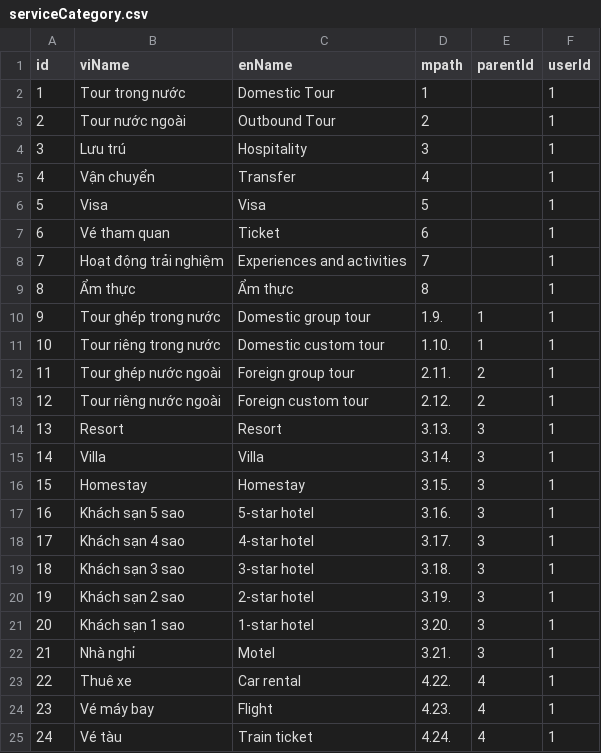
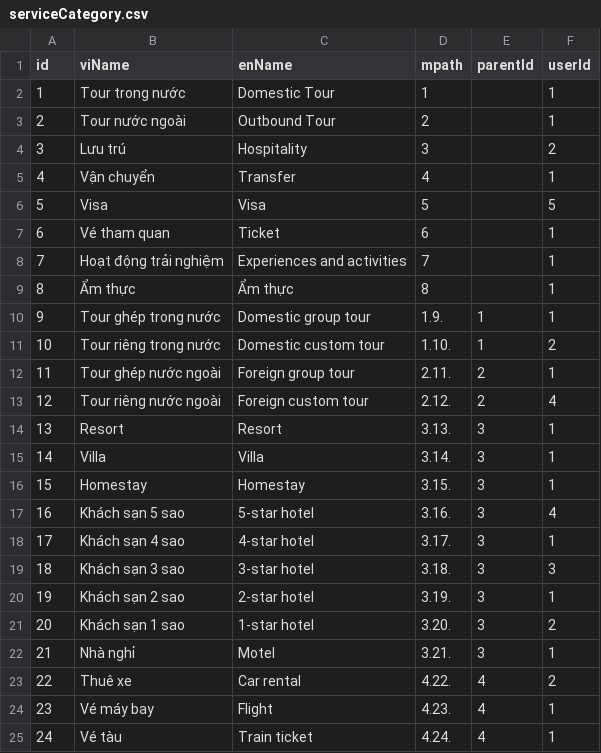
Before and after one commit to dangphu2412/Air-travel-api, a CSV file: src/database/seed-development/data/serviceCategory.csv, drawn as a sheet.

```diff
--- a/src/database/seed-development/data/serviceCategory.csv
+++ b/src/database/seed-development/data/serviceCategory.csv
@@ -3,5 +3,5 @@
 2,Tour nước ngoài,Outbound Tour,2,,1
-3,Lưu trú,Hospitality,3,,1
+3,Lưu trú,Hospitality,3,,2
 4,Vận chuyển,Transfer,4,,1
-5,Visa,Visa,5,,1
+5,Visa,Visa,5,,5
 6,Vé tham quan,Ticket,6,,1
@@ -10,5 +10,5 @@
 9,Tour ghép trong nước,Domestic group tour,1.9.,1,1
-10,Tour riêng trong nước,Domestic custom tour,1.10.,1,1
+10,Tour riêng trong nước,Domestic custom tour,1.10.,1,2
 11,Tour ghép nước ngoài,Foreign group tour,2.11.,2,1
-12,Tour riêng nước ngoài,Foreign custom tour,2.12.,2,1
+12,Tour riêng nước ngoài,Foreign custom tour,2.12.,2,4
 13,Resort,Resort,3.13.,3,1
@@ -16,9 +16,9 @@
 15,Homestay,Homestay,3.15.,3,1
-16,Khách sạn 5 sao,5-star hotel,3.16.,3,1
+16,Khách sạn 5 sao,5-star hotel,3.16.,3,4
 17,Khách sạn 4 sao,4-star hotel,3.17.,3,1
-18,Khách sạn 3 sao,3-star hotel,3.18.,3,1
+18,Khách sạn 3 sao,3-star hotel,3.18.,3,3
 19,Khách sạn 2 sao,2-star hotel,3.19.,3,1
-20,Khách sạn 1 sao,1-star hotel,3.20.,3,1
+20,Khách sạn 1 sao,1-star hotel,3.20.,3,2
 21,Nhà nghỉ,Motel,3.21.,3,1
-22,Thuê xe,Car rental,4.22.,4,1
+22,Thuê xe,Car rental,4.22.,4,2
 23,Vé máy bay,Flight,4.23.,4,1
```
Also changed, not shown: 4 other files.
